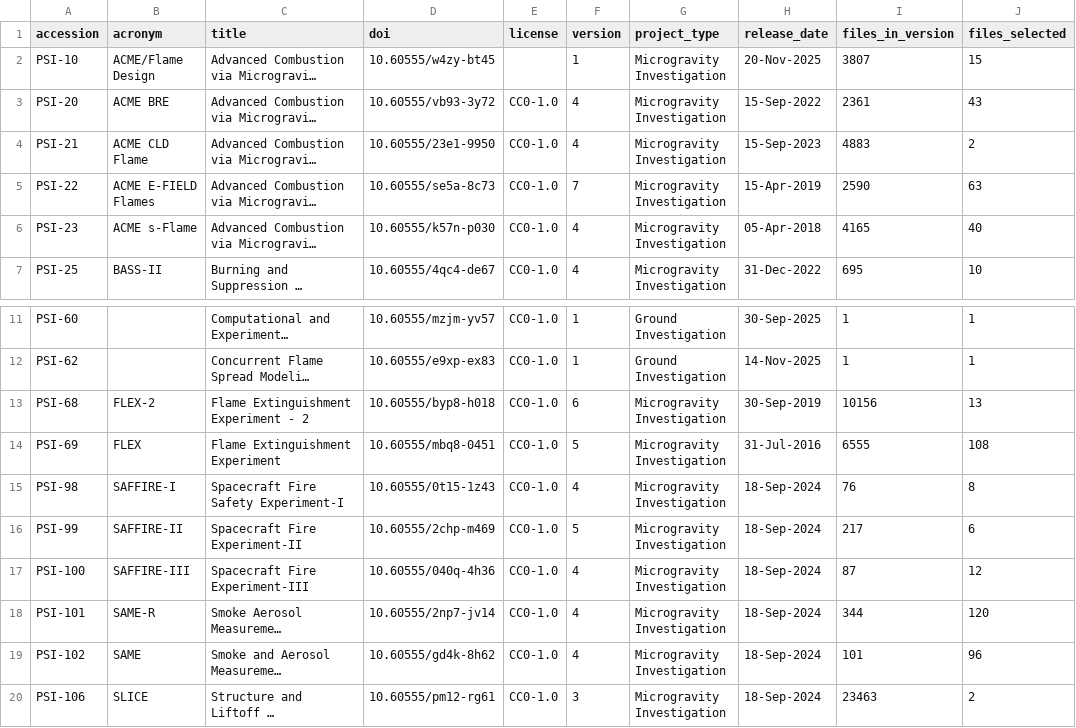
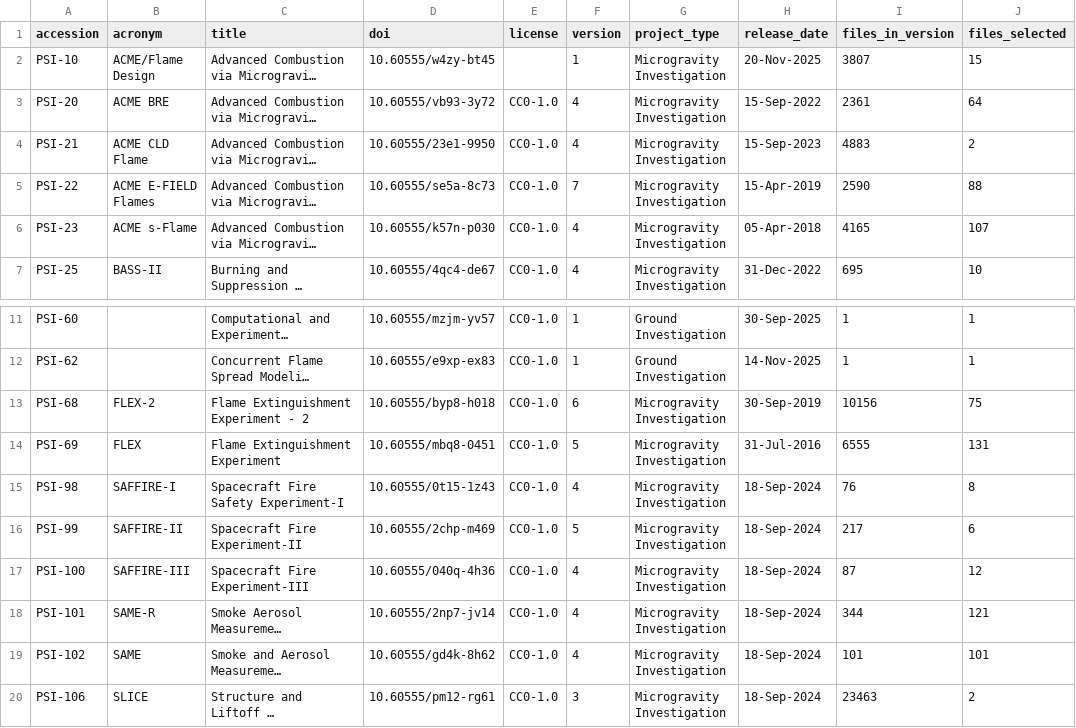
Before and after one commit to Lucyyngceo/pyrion, a CSV file: data/manifest/investigations.csv, drawn as a sheet; only a part is shown, gaps mark what is left out; long unchanged cells end in …; the diff names each change by its address in the sheet, - before the commit and + after, or states it on an @@ line.

```diff
--- a/data/manifest/investigations.csv
+++ b/data/manifest/investigations.csv
-J3 (files_selected): 43
+J3 (files_selected): 64
-J5 (files_selected): 63
+J5 (files_selected): 88
-J6 (files_selected): 40
+J6 (files_selected): 107
-J13 (files_selected): 13
+J13 (files_selected): 75
-J14 (files_selected): 108
+J14 (files_selected): 131
-J18 (files_selected): 120
+J18 (files_selected): 121
-J19 (files_selected): 96
+J19 (files_selected): 101
```
Also changed, not shown: data/manifest/coverage.csv, 10 other files.
